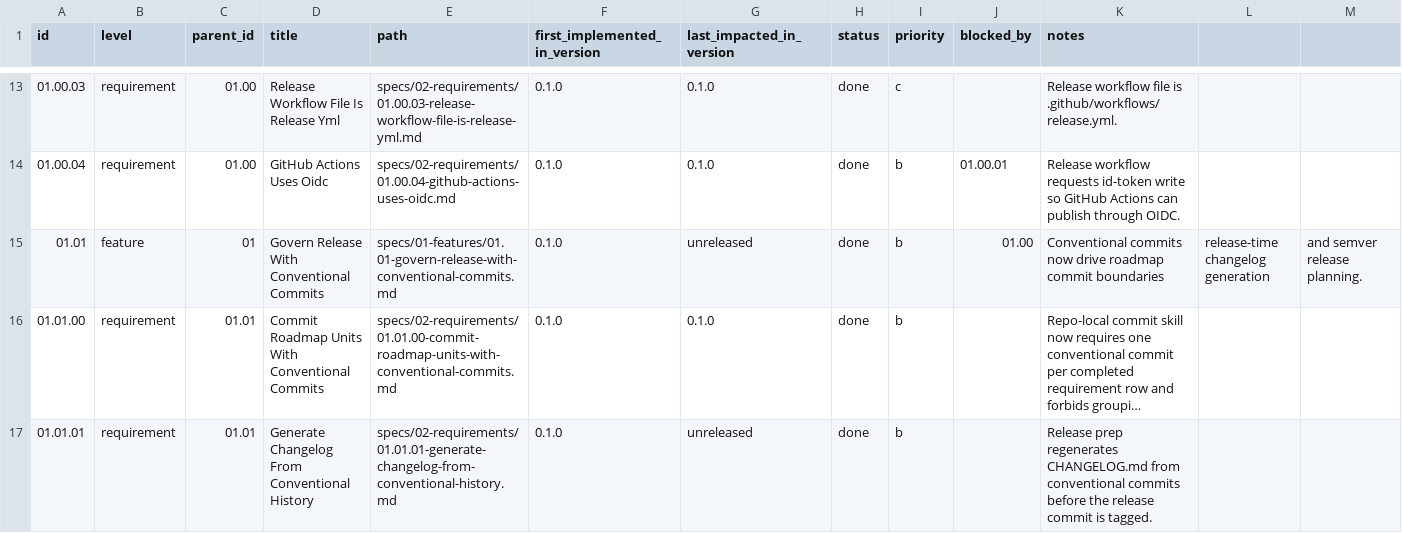
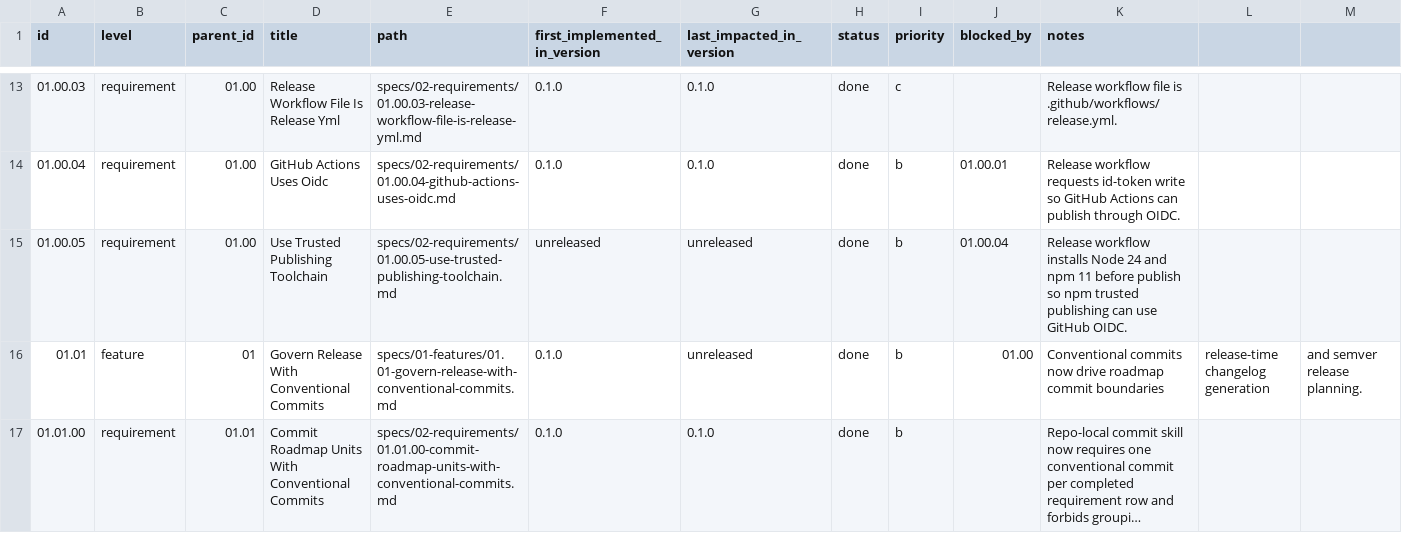
Before and after one commit to jeansordes/aio, a CSV file: specs/roadmap.csv, drawn as a sheet; only a part is shown, gaps mark what is left out; the shorter side is filled out with more unchanged rows; long unchanged cells end in …; rows hold the shown columns only; the diff names each change by its address in the sheet, - before the commit and + after, or states it on an @@ line.

Commit message:
ci: use npm trusted publishing toolchain

```diff
--- a/specs/roadmap.csv
+++ b/specs/roadmap.csv
+row 15: 01.00.05 | requirement | 01.00 | Use Trusted Publishing Toolchain | specs/02-requirements/01.00.05-use-trusted-publishing-toolchain.md | unreleased | unreleased | done | b | 01.00.04 | Release workflow installs Node 24 and npm 11 before publish so npm trusted publishing can use GitHub OIDC.
```
Also changed, not shown: 4 other files.
